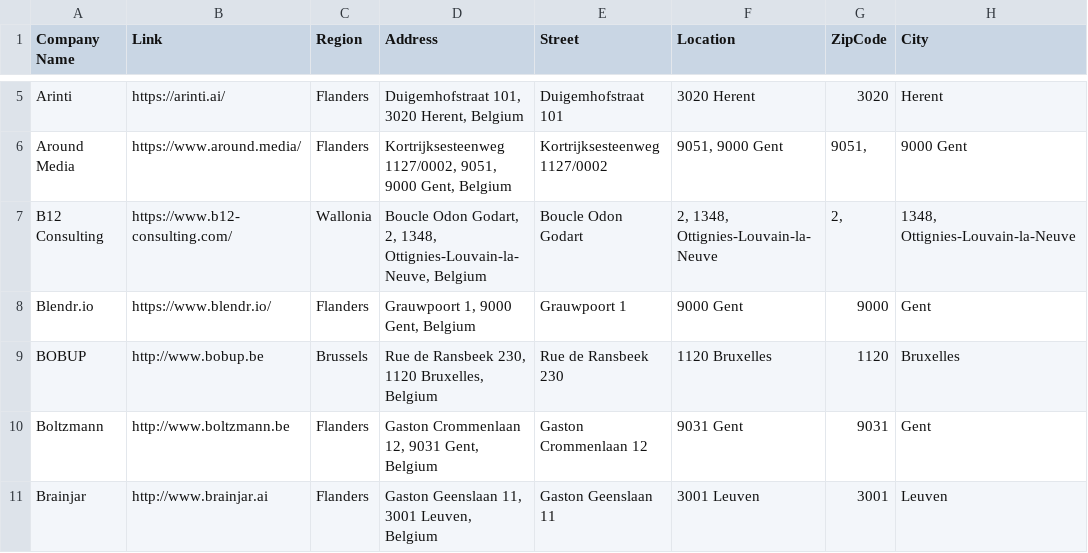
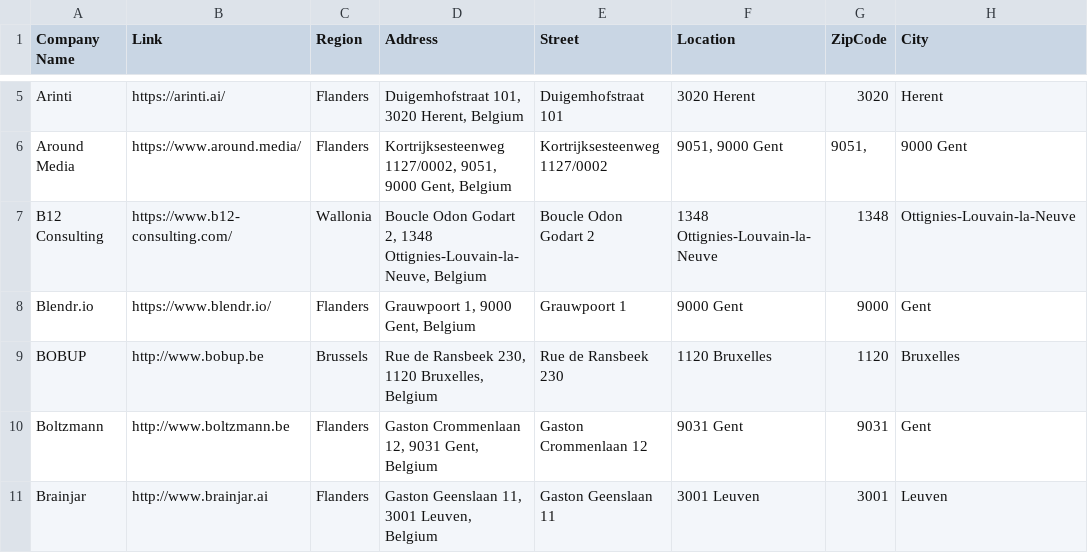
Before and after one commit to vriveraq/ai-landscape-be, a CSV file: data/AILandscape_geocoded.csv, drawn as a sheet; only a part is shown, gaps mark what is left out; the diff covers the shown part only; the diff names each change by its address in the sheet, - before the commit and + after, or states it on an @@ line.

```diff
--- a/data/AILandscape_geocoded.csv
+++ b/data/AILandscape_geocoded.csv
-D7 (Address): Boucle Odon Godart, 2, 1348, Ottignies-Louvain-la-Neuve, Belgium
+D7 (Address): Boucle Odon Godart 2, 1348 Ottignies-Louvain-la-Neuve, Belgium
-E7 (Street): Boucle Odon Godart
+E7 (Street): Boucle Odon Godart 2
-F7 (Location): 2, 1348, Ottignies-Louvain-la-Neuve
+F7 (Location): 1348 Ottignies-Louvain-la-Neuve
-G7 (ZipCode): 2,
+G7 (ZipCode): 1348
-H7 (City): 1348, Ottignies-Louvain-la-Neuve
+H7 (City): Ottignies-Louvain-la-Neuve
```
Also changed, not shown: 2 removed rows and 59 edited cells elsewhere in this file, data/AILandscape_cleaned.csv, data/AI_Landscape_BE_completed.csv, 2 other files.
